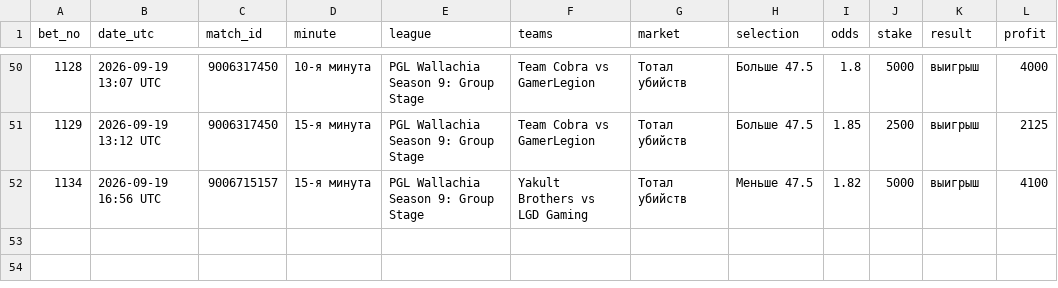
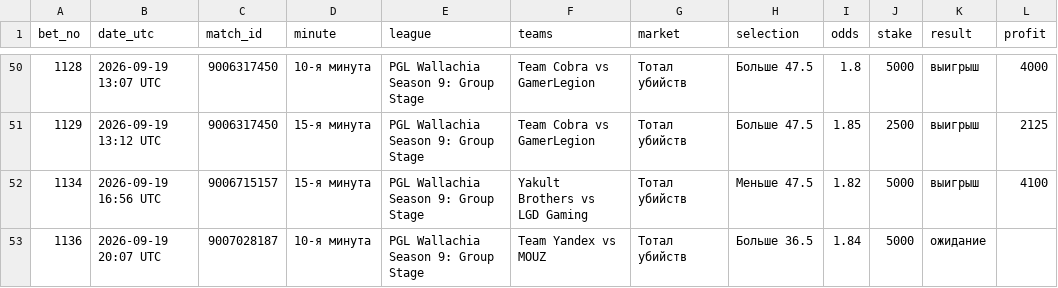
Before and after one commit to betsaipro-predictions/betsaipro-predictions, a CSV file: bets/2026-09.csv, drawn as a sheet; only a part is shown, gaps mark what is left out.

```diff
--- a/bets/2026-09.csv
+++ b/bets/2026-09.csv
@@ -52 +52,2 @@ bet_no,date_utc,match_id,minute,league,teams,market,selection,odds,stake,result,
 1134,2026-09-19 16:56 UTC,9006715157,15-я минута,PGL Wallachia Season 9: Group Stage,Yakult Brothers vs LGD Gaming,Тотал убийств,Меньше 47.5,1.82,5000,выигрыш,4100
+1136,2026-09-19 20:07 UTC,9007028187,10-я минута,PGL Wallachia Season 9: Group Stage,Team Yandex vs MOUZ,Тотал убийств,Больше 36.5,1.84,5000,ожидание,
```
Also changed, not shown: 1 other file.
